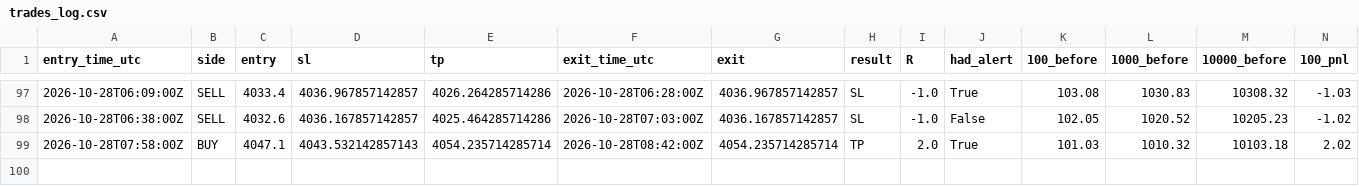
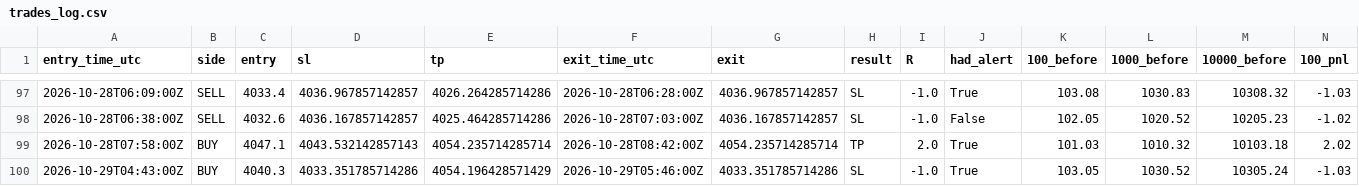
Before and after one commit to VybeEdge/paxg-orb-monitor2, a CSV file: trades_log.csv, drawn as a sheet; only a part is shown, gaps mark what is left out; rows hold the shown columns only; the diff names each change by its address in the sheet, - before the commit and + after, or states it on an @@ line.

```diff
--- a/trades_log.csv
+++ b/trades_log.csv
+row 100: 2026-10-29T04:43:00Z | BUY | 4040.3 | 4033.351785714286 | 4054.196428571429 | 2026-10-29T05:46:00Z | 4033.351785714286 | SL | -1.0 | True | 103.05 | 1030.52 | 10305.24 | -1.03
```
Also changed, not shown: alerts_log.csv, 4 other files.
